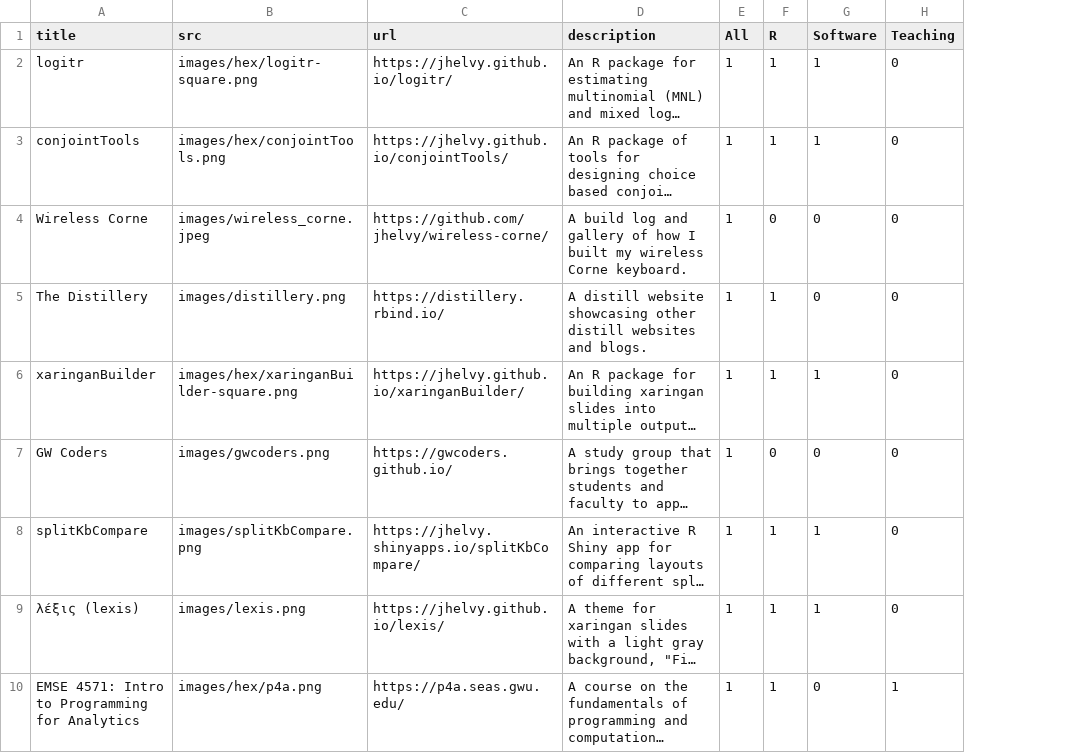
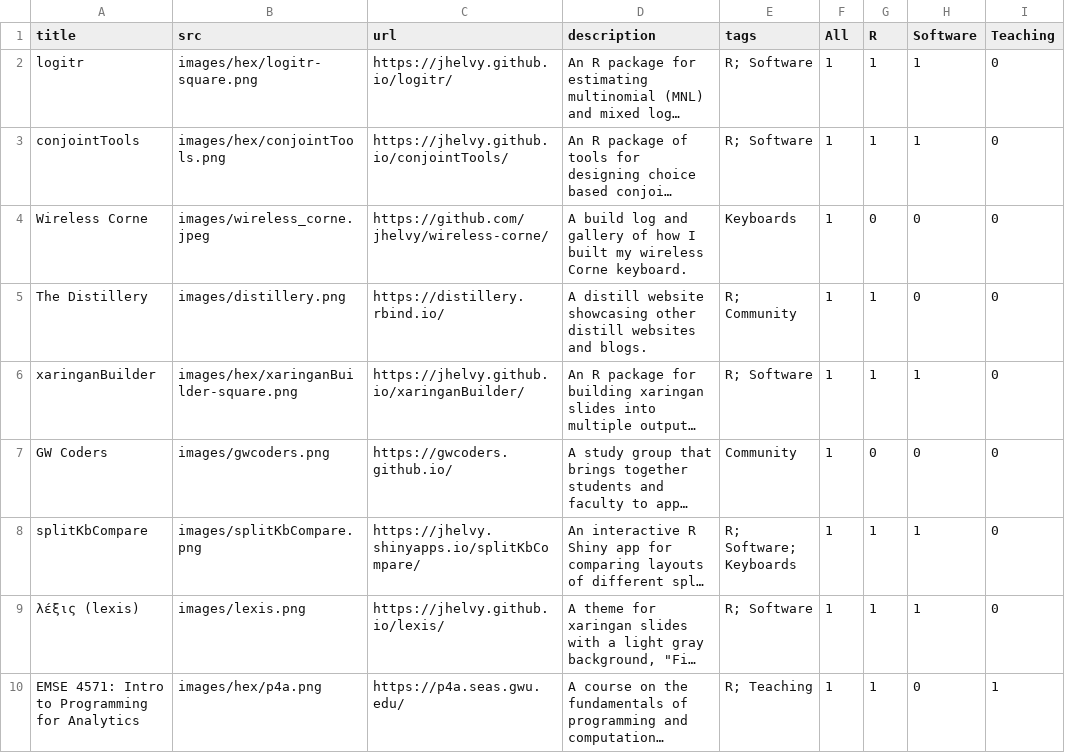
Before and after one commit to jhelvy/jhelvy_distill, a CSV file: content/projects.csv, drawn as a sheet; only a part is shown; long unchanged cells end in …; the diff names each change by its address in the sheet, - before the commit and + after, or states it on an @@ line.

Commit message:
changed projects page to use bs4cards package

```diff
--- a/content/projects.csv
+++ b/content/projects.csv
+column E (tags), rows 2-10: R; Software | R; Software | Keyboards | R; Community | R; Software | Community | R; Software; Keyboards | R; Software | R; Teaching
```
Also changed, not shown: 4 other files.
